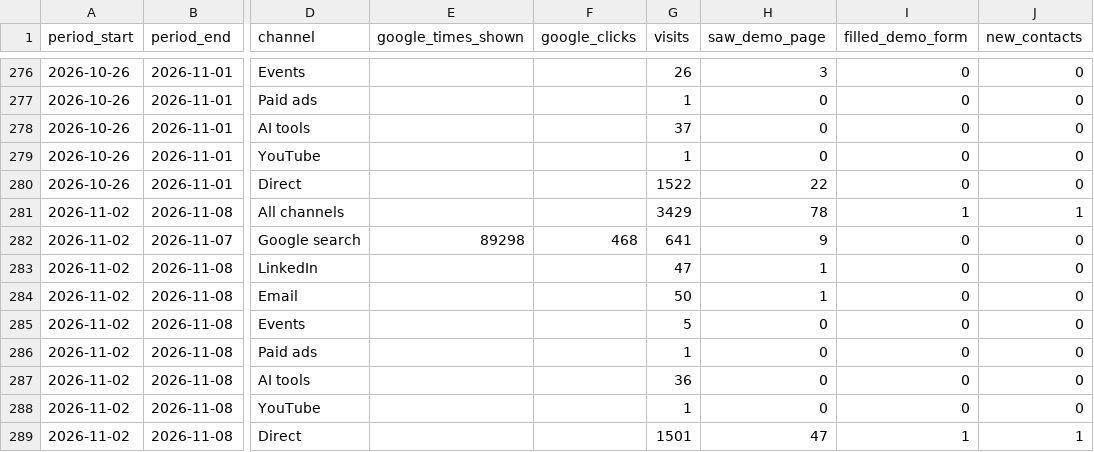
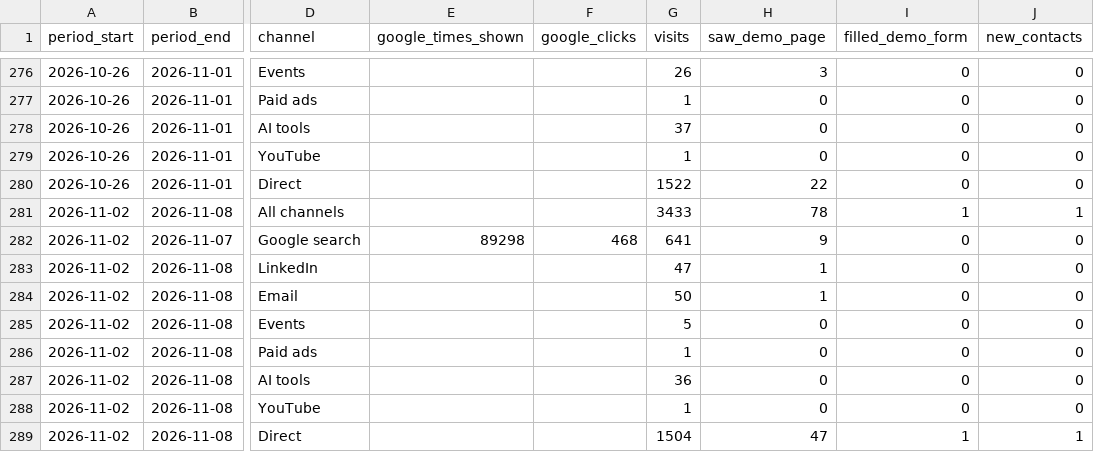
Before and after one commit to puravbhandari-gif/opsera-analytics-dashboard, a CSV file: for-claude/customer_journey_funnel_by_week.csv, drawn as a sheet; only a part is shown, gaps mark what is left out; the diff names each change by its address in the sheet, - before the commit and + after, or states it on an @@ line.

```diff
--- a/for-claude/customer_journey_funnel_by_week.csv
+++ b/for-claude/customer_journey_funnel_by_week.csv
-G281 (visits): 3429
+G281 (visits): 3433
-G289 (visits): 1501
+G289 (visits): 1504
```
Also changed, not shown: for-claude/customer_journey_funnel_by_month.csv, for-claude/pages_by_month_blog_2026-Q4.csv, 24 other files.
